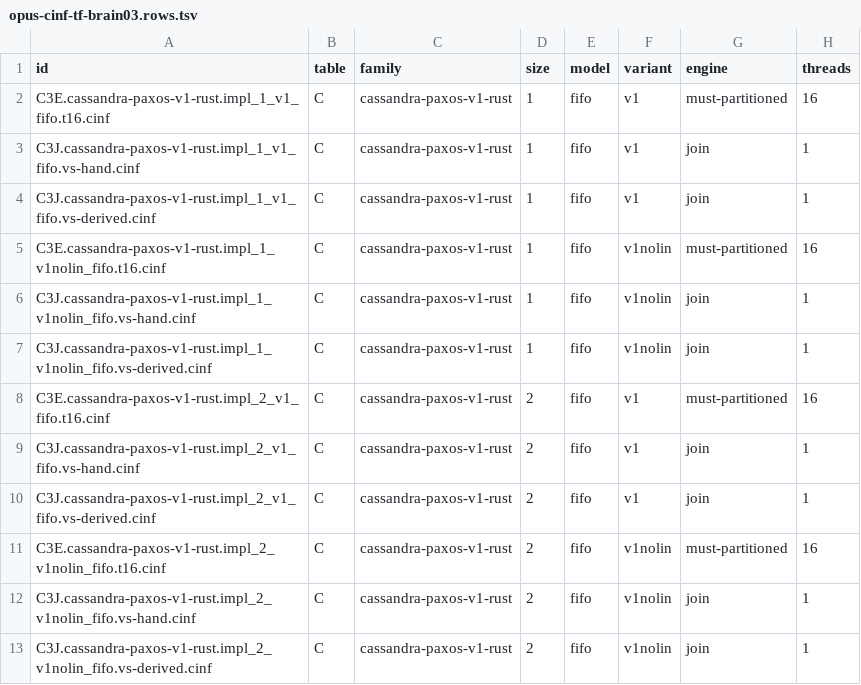
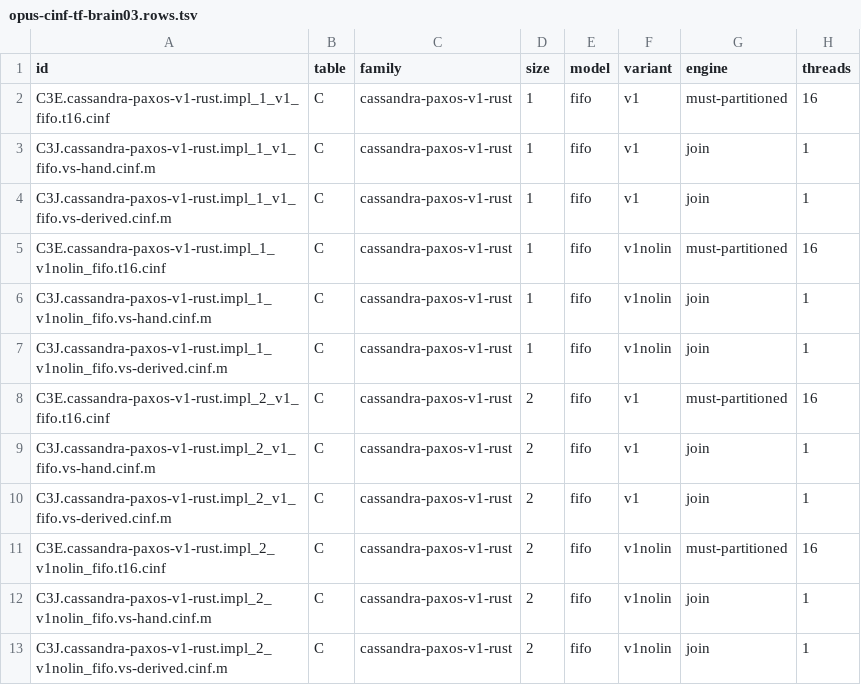
Before and after one commit to joulook/daavar, a TSV file: cluster/campaign/reruns/opus-cinf-tf-brain03.rows.tsv, drawn as a sheet; only a part is shown; the diff names each change by its address in the sheet, - before the commit and + after, or states it on an @@ line.

```diff
--- a/cluster/campaign/reruns/opus-cinf-tf-brain03.rows.tsv
+++ b/cluster/campaign/reruns/opus-cinf-tf-brain03.rows.tsv
-A3 (id): C3J.cassandra-paxos-v1-rust.impl_1_v1_fifo.vs-hand.cinf
+A3 (id): C3J.cassandra-paxos-v1-rust.impl_1_v1_fifo.vs-hand.cinf.m
-A4 (id): C3J.cassandra-paxos-v1-rust.impl_1_v1_fifo.vs-derived.cinf
+A4 (id): C3J.cassandra-paxos-v1-rust.impl_1_v1_fifo.vs-derived.cinf.m
-A6 (id): C3J.cassandra-paxos-v1-rust.impl_1_v1nolin_fifo.vs-hand.cinf
+A6 (id): C3J.cassandra-paxos-v1-rust.impl_1_v1nolin_fifo.vs-hand.cinf.m
-A7 (id): C3J.cassandra-paxos-v1-rust.impl_1_v1nolin_fifo.vs-derived.cinf
+A7 (id): C3J.cassandra-paxos-v1-rust.impl_1_v1nolin_fifo.vs-derived.cinf.m
-A9 (id): C3J.cassandra-paxos-v1-rust.impl_2_v1_fifo.vs-hand.cinf
+A9 (id): C3J.cassandra-paxos-v1-rust.impl_2_v1_fifo.vs-hand.cinf.m
-A10 (id): C3J.cassandra-paxos-v1-rust.impl_2_v1_fifo.vs-derived.cinf
+A10 (id): C3J.cassandra-paxos-v1-rust.impl_2_v1_fifo.vs-derived.cinf.m
-A12 (id): C3J.cassandra-paxos-v1-rust.impl_2_v1nolin_fifo.vs-hand.cinf
+A12 (id): C3J.cassandra-paxos-v1-rust.impl_2_v1nolin_fifo.vs-hand.cinf.m
-A13 (id): C3J.cassandra-paxos-v1-rust.impl_2_v1nolin_fifo.vs-derived.cinf
+A13 (id): C3J.cassandra-paxos-v1-rust.impl_2_v1nolin_fifo.vs-derived.cinf.m
```
Also changed, not shown: cluster/campaign/reruns/opus-cinf-java-brain02.rows.tsv, cluster/campaign/reruns/opus-cinf-java-brain05.rows.tsv, 2 other files.
